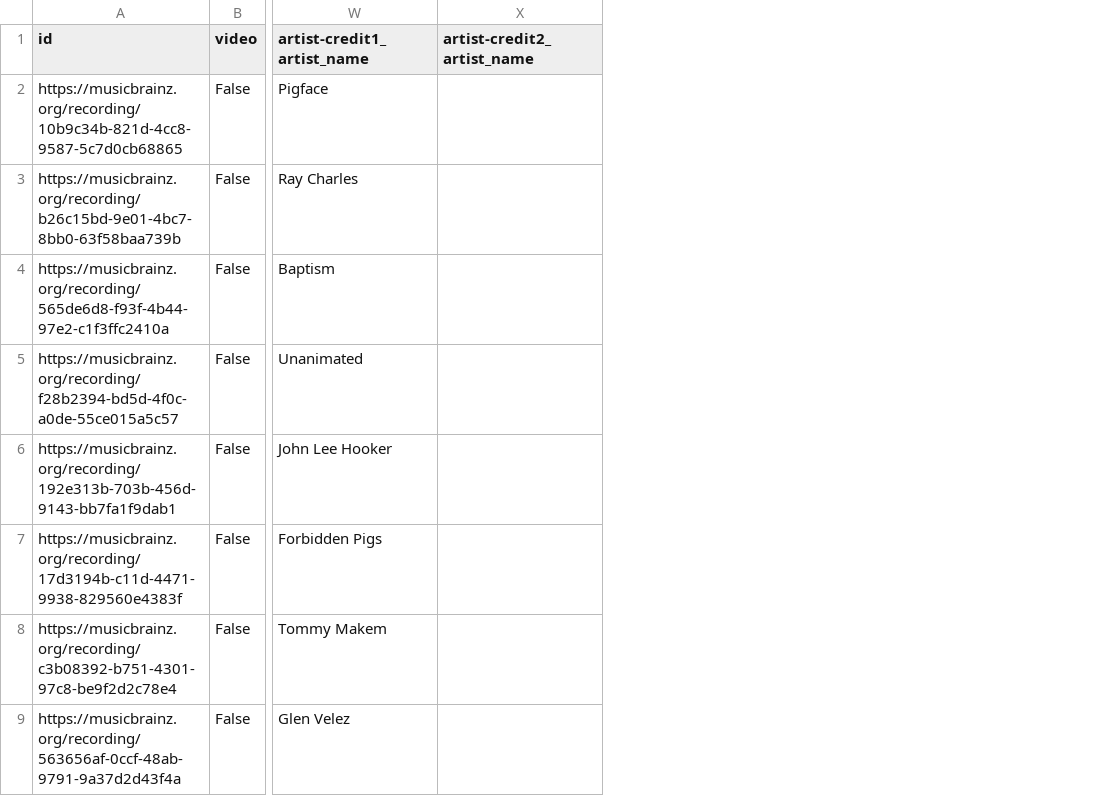
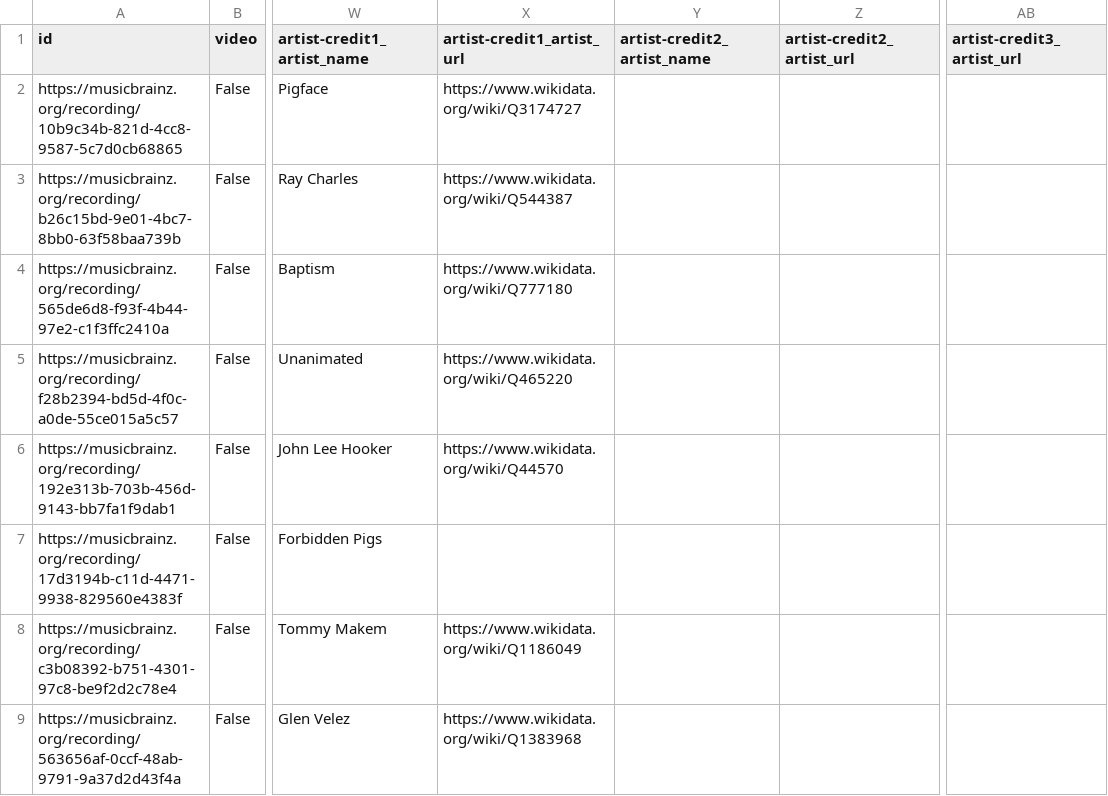
Before and after one commit to DDMAL/linkedmusic-datalake, a CSV file: musicbrainz/csv/data/out-csv.csv, drawn as a sheet; only a part is shown, gaps mark what is left out; the diff covers the shown part only; the diff names each change by its address in the sheet, - before the commit and + after, or states it on an @@ line.

Commit message:
Update out-csv.csv

```diff
--- a/musicbrainz/csv/data/out-csv.csv
+++ b/musicbrainz/csv/data/out-csv.csv
+column X (artist-credit1_artist_url), rows 2-9: https://www.wikidata.org/wiki/Q3174727 | https://www.wikidata.org/wiki/Q544387 | https://www.wikidata.org/wiki/Q777180 | https://www.wikidata.org/wiki/Q465220 | https://www.wikidata.org/wiki/Q44570 |  | https://www.wikidata.org/wiki/Q1186049 | https://www.wikidata.org/wiki/Q1383968
+column Z (artist-credit2_artist_url), empty
+column AB (artist-credit3_artist_url), empty
```
Also changed, not shown: 8 edited cells elsewhere in this file.
